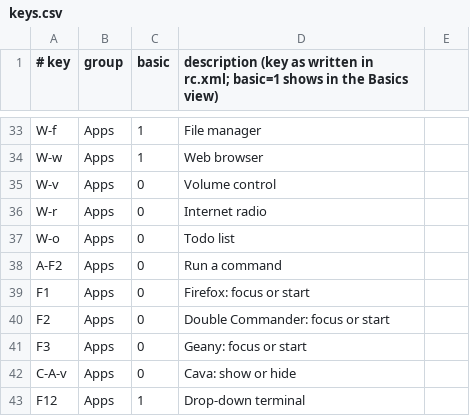
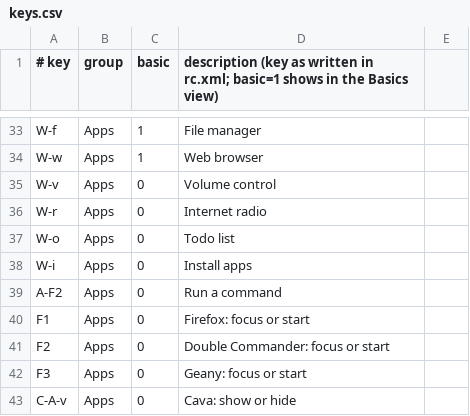
Before and after one commit to musqz/mabox-noctalia-ce, a CSV file: lists/keys.csv, drawn as a sheet; only a part is shown, gaps mark what is left out; the shorter side is filled out with more unchanged rows; the diff names each change by its address in the sheet, - before the commit and + after, or states it on an @@ line.

Commit message:
feat: install apps panel with pacman-only app list
W-i, root menu and right-click on the launcher button open it; migrate_25 adds the bind and action.

```diff
--- a/lists/keys.csv
+++ b/lists/keys.csv
+row 38: W-i | Apps | 0 | Install apps
```
Also changed, not shown: 17 other files.
